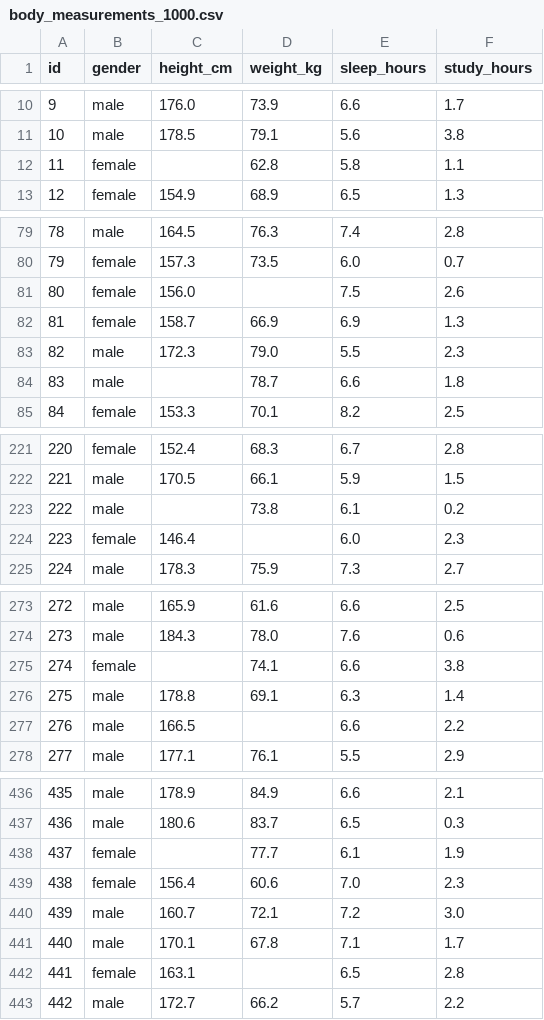
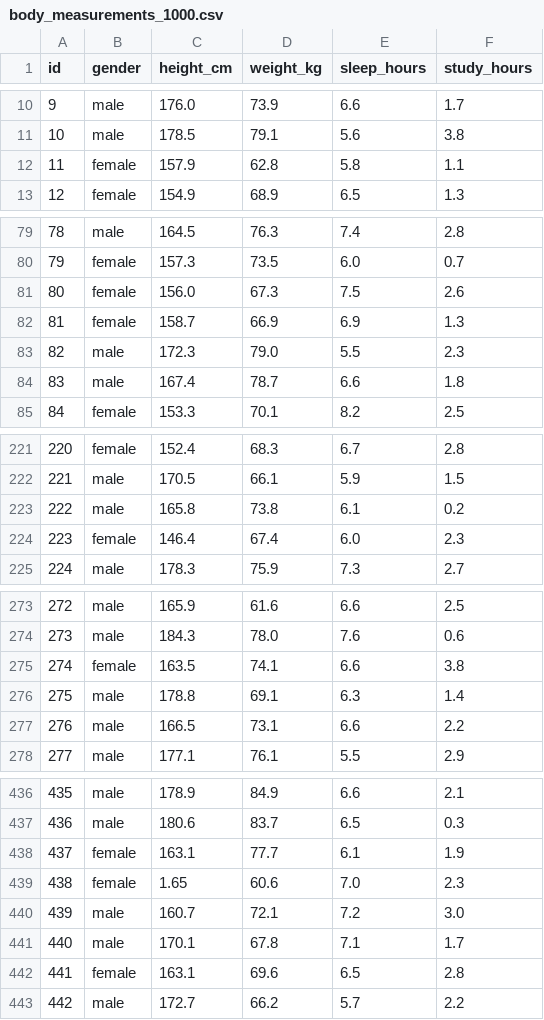
Before and after one commit to tnarumi/lecture-statistics, a CSV file: data/body_measurements_1000.csv, drawn as a sheet; only a part is shown, gaps mark what is left out; the diff covers the shown part only.

```diff
--- a/data/body_measurements_1000.csv
+++ b/data/body_measurements_1000.csv
@@ -11,3 +11,3 @@ id,gender,height_cm,weight_kg,sleep_hours,study_hours
 10,male,178.5,79.1,5.6,3.8
-11,female,,62.8,5.8,1.1
+11,female,157.9,62.8,5.8,1.1
 12,female,154.9,68.9,6.5,1.3
@@ -80,6 +80,6 @@ id,gender,height_cm,weight_kg,sleep_hours,study_hours
 79,female,157.3,73.5,6.0,0.7
-80,female,156.0,,7.5,2.6
+80,female,156.0,67.3,7.5,2.6
 81,female,158.7,66.9,6.9,1.3
 82,male,172.3,79.0,5.5,2.3
-83,male,,78.7,6.6,1.8
+83,male,167.4,78.7,6.6,1.8
 84,female,153.3,70.1,8.2,2.5
@@ -222,4 +222,4 @@ id,gender,height_cm,weight_kg,sleep_hours,study_hours
 221,male,170.5,66.1,5.9,1.5
-222,male,,73.8,6.1,0.2
-223,female,146.4,,6.0,2.3
+222,male,165.8,73.8,6.1,0.2
+223,female,146.4,67.4,6.0,2.3
 224,male,178.3,75.9,7.3,2.7
@@ -274,5 +274,5 @@ id,gender,height_cm,weight_kg,sleep_hours,study_hours
 273,male,184.3,78.0,7.6,0.6
-274,female,,74.1,6.6,3.8
+274,female,163.5,74.1,6.6,3.8
 275,male,178.8,69.1,6.3,1.4
-276,male,166.5,,6.6,2.2
+276,male,166.5,73.1,6.6,2.2
 277,male,177.1,76.1,5.5,2.9
@@ -437,7 +437,7 @@ id,gender,height_cm,weight_kg,sleep_hours,study_hours
 436,male,180.6,83.7,6.5,0.3
-437,female,,77.7,6.1,1.9
-438,female,156.4,60.6,7.0,2.3
+437,female,163.1,77.7,6.1,1.9
+438,female,1.65,60.6,7.0,2.3
 439,male,160.7,72.1,7.2,3.0
 440,male,170.1,67.8,7.1,1.7
-441,female,163.1,,6.5,2.8
+441,female,163.1,69.6,6.5,2.8
 442,male,172.7,66.2,5.7,2.2
```
Also changed, not shown: 56 edited cells elsewhere in this file, 1 other file.
